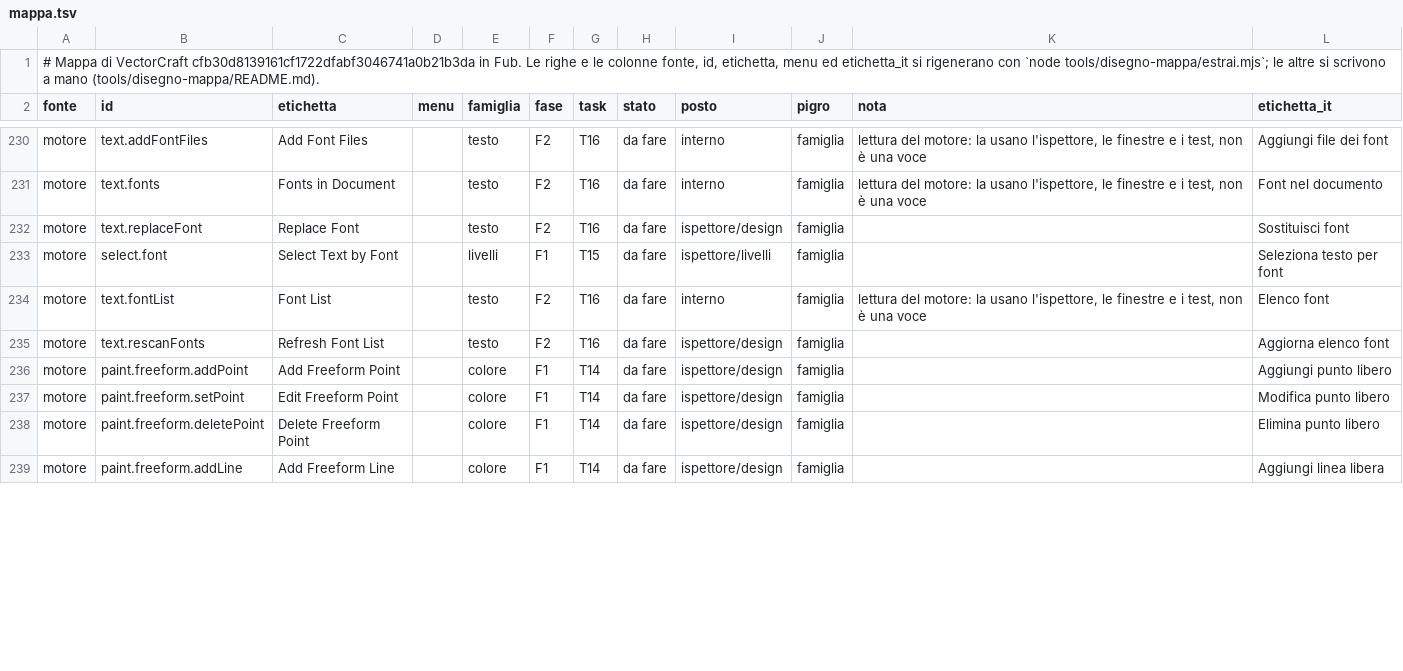
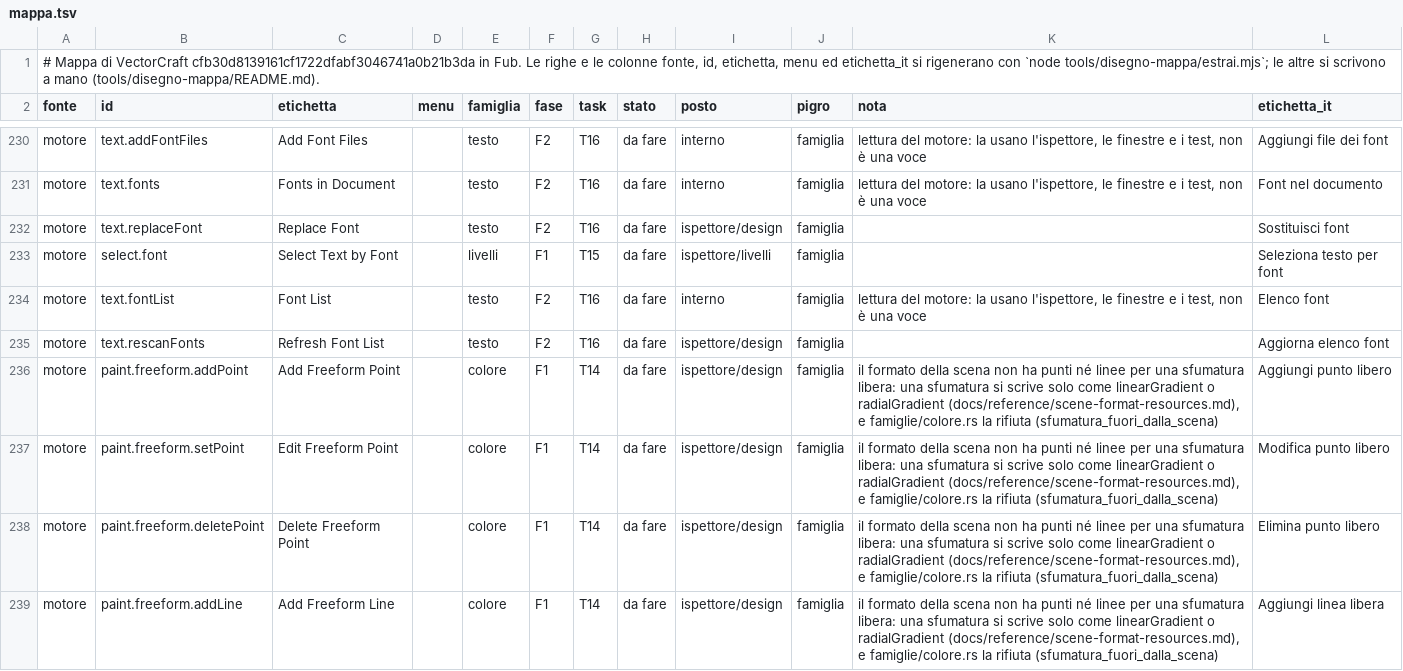
Before and after one commit to Fubeo/Fub, a TSV file: crates/fub-disegno/mappa.tsv, drawn as a sheet; only a part is shown, gaps mark what is left out; the diff covers the shown part only.

Commit message:
feat(disegno): i colori recenti e i proxy come letture del colore

```diff
--- a/crates/fub-disegno/mappa.tsv
+++ b/crates/fub-disegno/mappa.tsv
@@ -235,5 +235,5 @@ motore	text.fontList	Font List		testo	F2	T16	da fare	interno	famiglia	lettura de
 motore	text.rescanFonts	Refresh Font List		testo	F2	T16	da fare	ispettore/design	famiglia		Aggiorna elenco font
-motore	paint.freeform.addPoint	Add Freeform Point		colore	F1	T14	da fare	ispettore/design	famiglia		Aggiungi punto libero
-motore	paint.freeform.setPoint	Edit Freeform Point		colore	F1	T14	da fare	ispettore/design	famiglia		Modifica punto libero
-motore	paint.freeform.deletePoint	Delete Freeform Point		colore	F1	T14	da fare	ispettore/design	famiglia		Elimina punto libero
-motore	paint.freeform.addLine	Add Freeform Line		colore	F1	T14	da fare	ispettore/design	famiglia		Aggiungi linea libera
+motore	paint.freeform.addPoint	Add Freeform Point		colore	F1	T14	da fare	ispettore/design	famiglia	il formato della scena non ha punti né linee per una sfumatura libera: una sfumatura si scrive solo come linearGradient o radialGradient (docs/reference/scene-format-resources.md), e famiglie/colore.rs la rifiuta (sfumatura_fuori_dalla_scena)	Aggiungi punto libero
+motore	paint.freeform.setPoint	Edit Freeform Point		colore	F1	T14	da fare	ispettore/design	famiglia	il formato della scena non ha punti né linee per una sfumatura libera: una sfumatura si scrive solo come linearGradient o radialGradient (docs/reference/scene-format-resources.md), e famiglie/colore.rs la rifiuta (sfumatura_fuori_dalla_scena)	Modifica punto libero
+motore	paint.freeform.deletePoint	Delete Freeform Point		colore	F1	T14	da fare	ispettore/design	famiglia	il formato della scena non ha punti né linee per una sfumatura libera: una sfumatura si scrive solo come linearGradient o radialGradient (docs/reference/scene-format-resources.md), e famiglie/colore.rs la rifiuta (sfumatura_fuori_dalla_scena)	Elimina punto libero
+motore	paint.freeform.addLine	Add Freeform Line		colore	F1	T14	da fare	ispettore/design	famiglia	il formato della scena non ha punti né linee per una sfumatura libera: una sfumatura si scrive solo come linearGradient o radialGradient (docs/reference/scene-format-resources.md), e famiglie/colore.rs la rifiuta (sfumatura_fuori_dalla_scena)	Aggiungi linea libera
```
Also changed, not shown: 5 edited cells elsewhere in this file, 5 other files.
